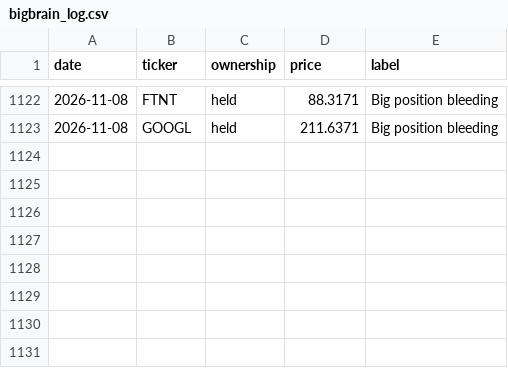
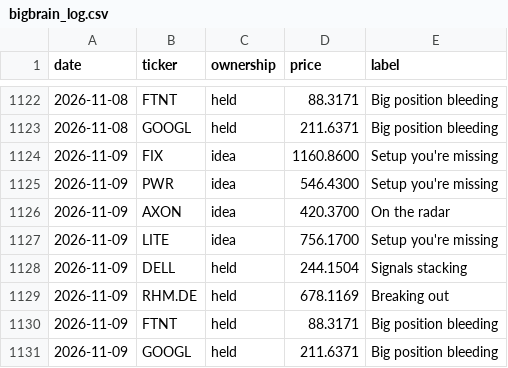
Before and after one commit to newpov/stocks-dashboard, a CSV file: data/bigbrain_log.csv, drawn as a sheet; only a part is shown, gaps mark what is left out.

```diff
--- a/data/bigbrain_log.csv
+++ b/data/bigbrain_log.csv
@@ -1123 +1123,9 @@ date,ticker,ownership,price,label
 2026-11-08,GOOGL,held,211.6371,Big position bleeding
+2026-11-09,FIX,idea,1160.8600,Setup you're missing
+2026-11-09,PWR,idea,546.4300,Setup you're missing
+2026-11-09,AXON,idea,420.3700,On the radar
+2026-11-09,LITE,idea,756.1700,Setup you're missing
+2026-11-09,DELL,held,244.1504,Signals stacking
+2026-11-09,RHM.DE,held,678.1169,Breaking out
+2026-11-09,FTNT,held,88.3171,Big position bleeding
+2026-11-09,GOOGL,held,211.6371,Big position bleeding
```
Also changed, not shown: 14 other files.
